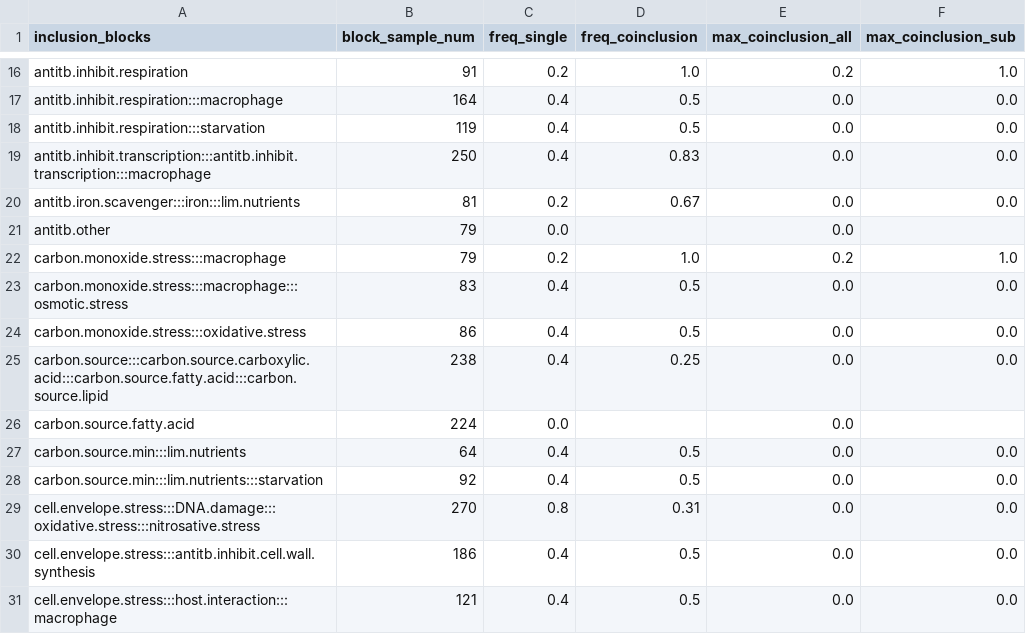
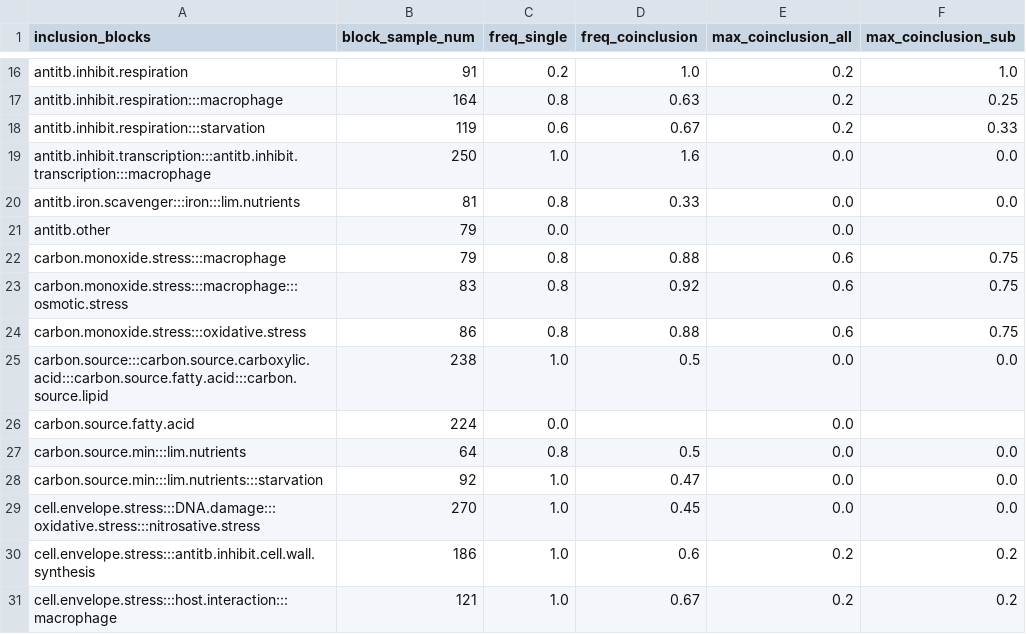
Before and after one commit to baliga-lab/egrin2-tools, a CSV file: doc/build_docs/ensembleReport_inclusionBlocks.csv, drawn as a sheet; only a part is shown, gaps mark what is left out; the diff covers the shown part only; the diff names each change by its address in the sheet, - before the commit and + after, or states it on an @@ line.

```diff
--- a/doc/build_docs/ensembleReport_inclusionBlocks.csv
+++ b/doc/build_docs/ensembleReport_inclusionBlocks.csv
-C17 (freq_single): 0.4
+C17 (freq_single): 0.8
-D17 (freq_coinclusion): 0.5
+D17 (freq_coinclusion): 0.63
-E17:E18 (max_coinclusion_all): 0.0
+E17:E18 (max_coinclusion_all): 0.2
-F17 (max_coinclusion_sub): 0.0
+F17 (max_coinclusion_sub): 0.25
-C18 (freq_single): 0.4
+C18 (freq_single): 0.6
-D18 (freq_coinclusion): 0.5
+D18 (freq_coinclusion): 0.67
-F18 (max_coinclusion_sub): 0.0
+F18 (max_coinclusion_sub): 0.33
-C19 (freq_single): 0.4
+C19 (freq_single): 1.0
-D19 (freq_coinclusion): 0.83
+D19 (freq_coinclusion): 1.6
-C20 (freq_single): 0.2
+C20 (freq_single): 0.8
-D20 (freq_coinclusion): 0.67
+D20 (freq_coinclusion): 0.33
-C22 (freq_single): 0.2
+C22 (freq_single): 0.8
-D22 (freq_coinclusion): 1.0
+D22 (freq_coinclusion): 0.88
-E22 (max_coinclusion_all): 0.2
+E22 (max_coinclusion_all): 0.6
-F22 (max_coinclusion_sub): 1.0
+F22 (max_coinclusion_sub): 0.75
-C23:C24 (freq_single): 0.4
+C23:C24 (freq_single): 0.8
-D23 (freq_coinclusion): 0.5
+D23 (freq_coinclusion): 0.92
-E23:E24 (max_coinclusion_all): 0.0
+E23:E24 (max_coinclusion_all): 0.6
-F23:F24 (max_coinclusion_sub): 0.0
+F23:F24 (max_coinclusion_sub): 0.75
-D24 (freq_coinclusion): 0.5
+D24 (freq_coinclusion): 0.88
-C25 (freq_single): 0.4
+C25 (freq_single): 1.0
-D25 (freq_coinclusion): 0.25
+D25 (freq_coinclusion): 0.5
-C27 (freq_single): 0.4
+C27 (freq_single): 0.8
-C28 (freq_single): 0.4
+C28 (freq_single): 1.0
-D28 (freq_coinclusion): 0.5
+D28 (freq_coinclusion): 0.47
-C29 (freq_single): 0.8
+C29 (freq_single): 1.0
-D29 (freq_coinclusion): 0.31
+D29 (freq_coinclusion): 0.45
-C30:C31 (freq_single): 0.4
+C30:C31 (freq_single): 1.0
-D30 (freq_coinclusion): 0.5
+D30 (freq_coinclusion): 0.6
-E30:E31 (max_coinclusion_all): 0.0
+E30:E31 (max_coinclusion_all): 0.2
-F30:F31 (max_coinclusion_sub): 0.0
+F30:F31 (max_coinclusion_sub): 0.2
-D31 (freq_coinclusion): 0.5
+D31 (freq_coinclusion): 0.67
```
Also changed, not shown: 97 edited cells elsewhere in this file, doc/build_docs/ensembleReport_blocks.csv, doc/build_docs/ensembleReport_cols.csv, 15 other files.
